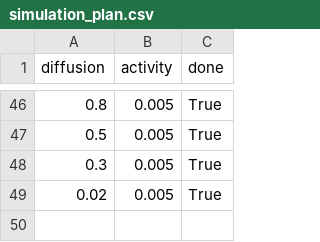
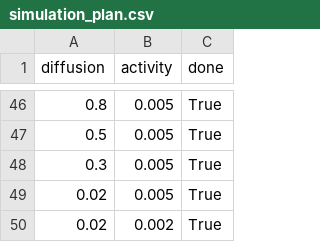
Before and after one commit to Cedrik-Barutel/FCI-ExplorationProject, a CSV file: simulation_plan.csv, drawn as a sheet; only a part is shown, gaps mark what is left out.

```diff
--- a/simulation_plan.csv
+++ b/simulation_plan.csv
@@ -49 +49,2 @@ diffusion,activity,done
 0.02,0.005,True
+0.02,0.002,True
```
Also changed, not shown: 55 other files.
